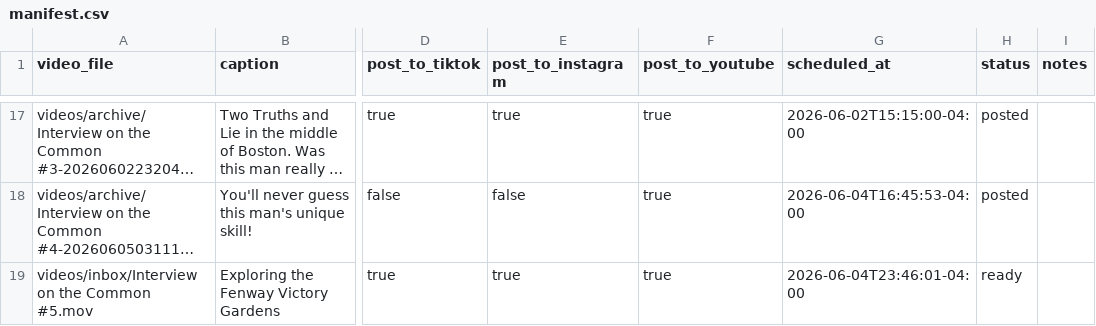
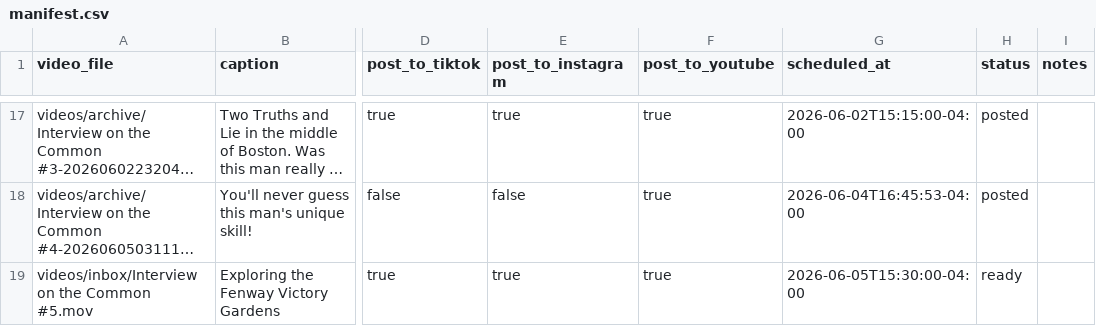
Before and after one commit to davidshapiro13/AutomatedContentUpload, a CSV file: manifests/manifest.csv, drawn as a sheet; only a part is shown, gaps mark what is left out; long unchanged cells end in …; the diff names each change by its address in the sheet, - before the commit and + after, or states it on an @@ line.

Commit message:
Reschedule Interview 5 for June 5

```diff
--- a/manifests/manifest.csv
+++ b/manifests/manifest.csv
-G19 (scheduled_at): 2026-06-04T23:46:01-04:00
+G19 (scheduled_at): 2026-06-05T15:30:00-04:00
```
